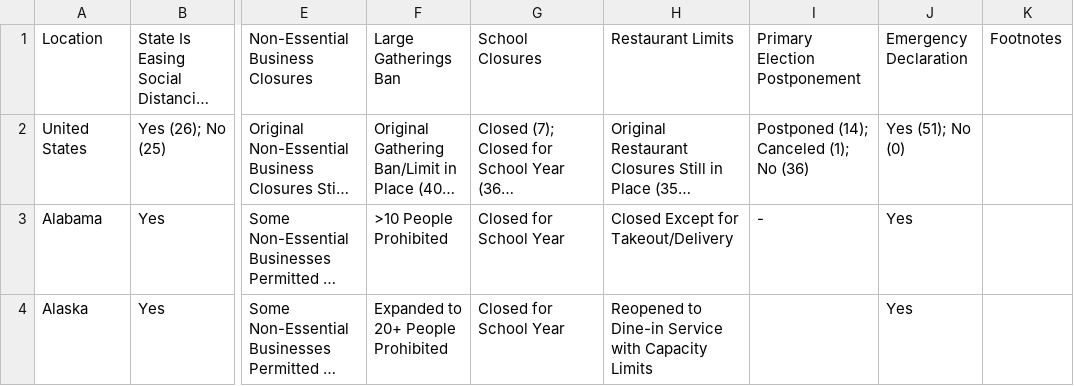
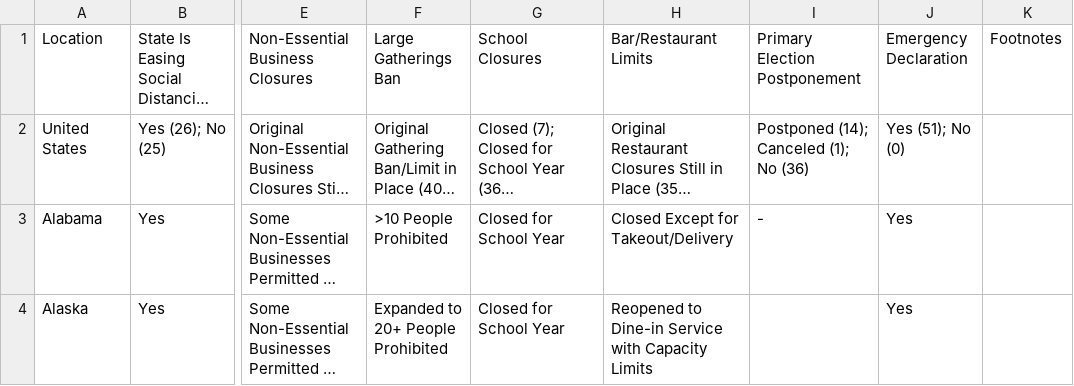
Before and after one commit to iamzhaihy/BD2020-Final-Project, a CSV file: data/policy-data/raw_data_05-07.csv, drawn as a sheet; only a part is shown, gaps mark what is left out; long unchanged cells end in …; the diff names each change by its address in the sheet, - before the commit and + after, or states it on an @@ line.

```diff
--- a/data/policy-data/raw_data_05-07.csv
+++ b/data/policy-data/raw_data_05-07.csv
-H1: Restaurant Limits
+H1: Bar/Restaurant Limits
```
Also changed, not shown: data/policy-data/raw_data_03-25.csv, data/policy-data/raw_data_03-26.csv, 3 other files.
